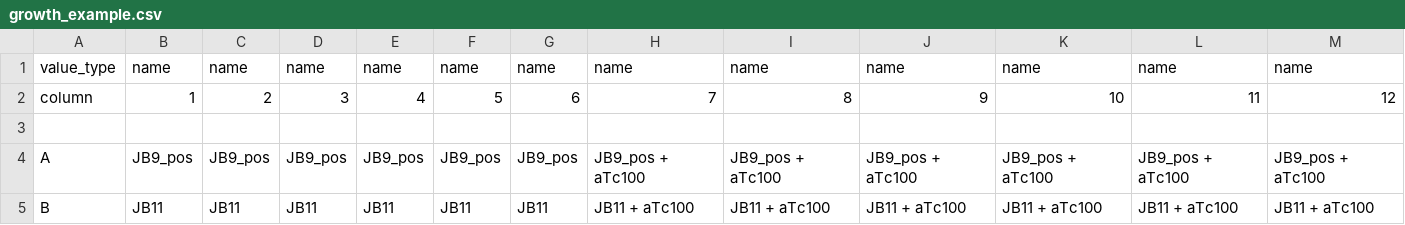
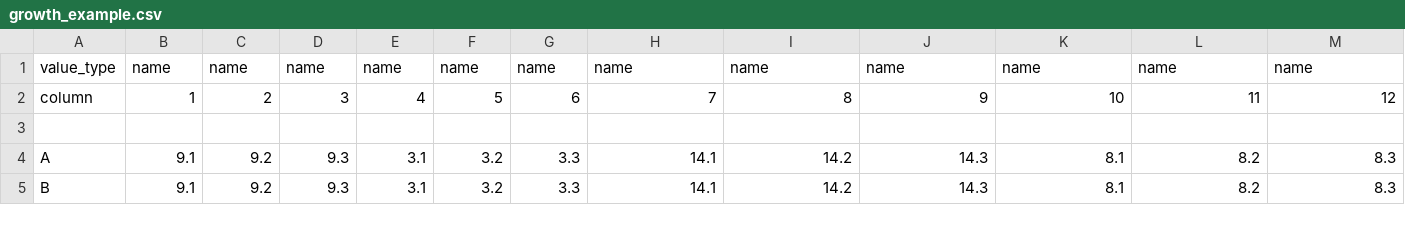
Before and after one commit to flamholz/tecantaloupe, a CSV file: growth/plate_specs/growth_example.csv, drawn as a sheet; only a part is shown; the diff covers the shown part only.

Commit message:
Fix a bug in blanking by wells when there are multiple data types. Python3 compatibility moves.

```diff
--- a/growth/plate_specs/growth_example.csv
+++ b/growth/plate_specs/growth_example.csv
@@ -3,3 +3,3 @@ column,1,2,3,4,5,6,7,8,9,10,11,12
 ,,,,,,,,,,,,
-A,JB9_pos,JB9_pos,JB9_pos,JB9_pos,JB9_pos,JB9_pos,JB9_pos + aTc100,JB9_pos + aTc100,JB9_pos + aTc100,JB9_pos + aTc100,JB9_pos + aTc100,JB9_pos + aTc100
-B,JB11,JB11,JB11,JB11,JB11,JB11,JB11 + aTc100,JB11 + aTc100,JB11 + aTc100,JB11 + aTc100,JB11 + aTc100,JB11 + aTc100
+A,9.1,9.2,9.3,3.1,3.2,3.3,14.1,14.2,14.3,8.1,8.2,8.3
+B,9.1,9.2,9.3,3.1,3.2,3.3,14.1,14.2,14.3,8.1,8.2,8.3
```
Also changed, not shown: 72 edited cells elsewhere in this file, 3 other files.
